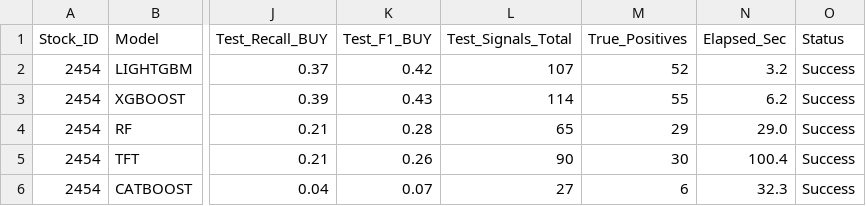
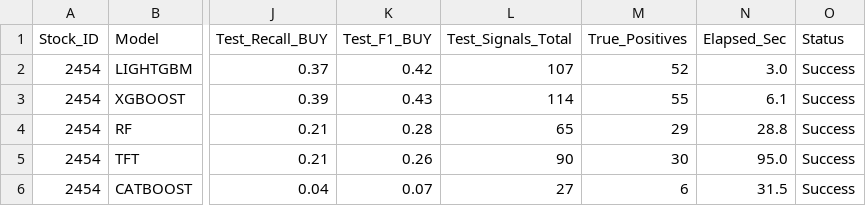
Before and after one commit to YangChiwei/predict, a CSV file: benchmark_results_2454.csv, drawn as a sheet; only a part is shown, gaps mark what is left out; the diff names each change by its address in the sheet, - before the commit and + after, or states it on an @@ line.

```diff
--- a/benchmark_results_2454.csv
+++ b/benchmark_results_2454.csv
-N2 (Elapsed_Sec): 3.2
+N2 (Elapsed_Sec): 3.0
-N3 (Elapsed_Sec): 6.2
+N3 (Elapsed_Sec): 6.1
-N4 (Elapsed_Sec): 29.0
+N4 (Elapsed_Sec): 28.8
-N5 (Elapsed_Sec): 100.4
+N5 (Elapsed_Sec): 95.0
-N6 (Elapsed_Sec): 32.3
+N6 (Elapsed_Sec): 31.5
```
Also changed, not shown: benchmark_results_2303.csv, benchmark_results_2308.csv, 10 other files.
